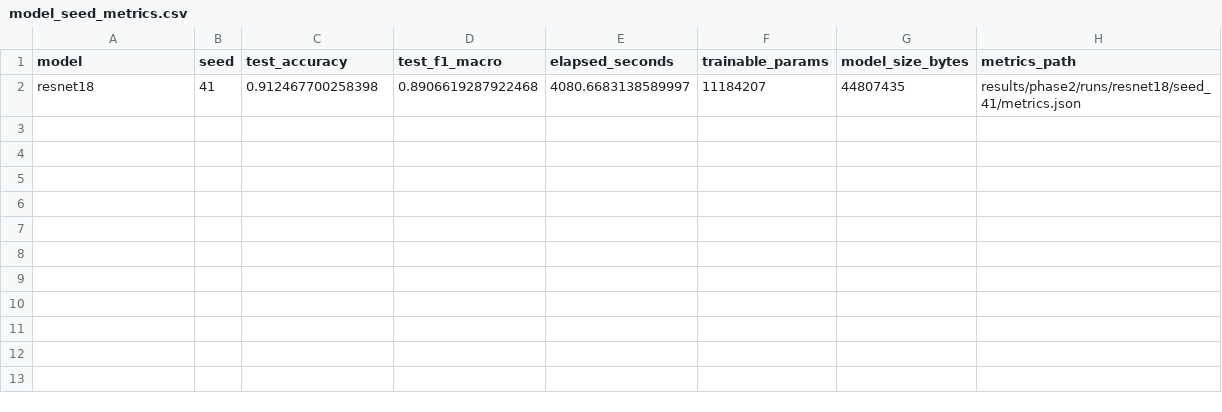
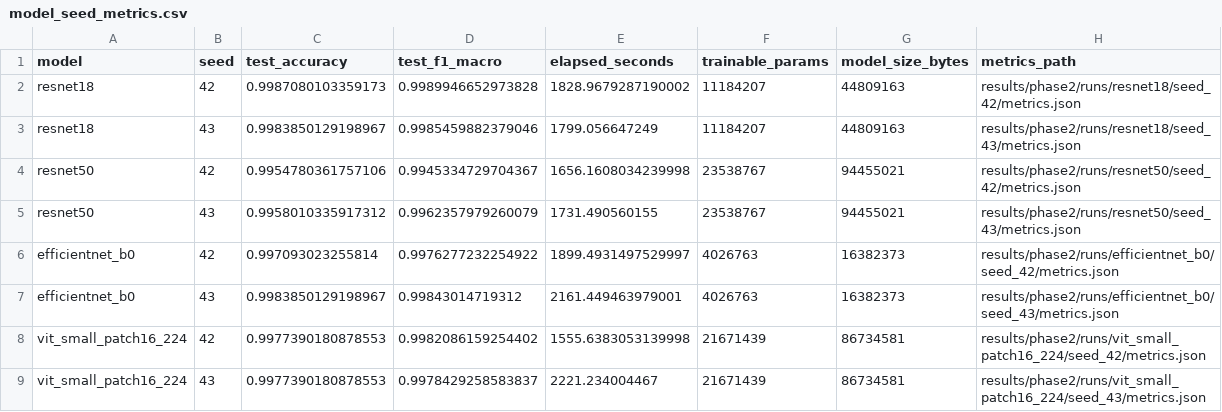
Before and after one commit to WilliamKyaww/Plant-Disease-Classification-CV, a CSV file: results/phase2/model_seed_metrics.csv, drawn as a sheet.

Commit message:
updated gitignore and added artifacts of phase2's four models with seed 42 and 43 (not 41)

```diff
--- a/results/phase2/model_seed_metrics.csv
+++ b/results/phase2/model_seed_metrics.csv
@@ -1,2 +1,9 @@
 model,seed,test_accuracy,test_f1_macro,elapsed_seconds,trainable_params,model_size_bytes,metrics_path
-resnet18,41,0.912467700258398,0.8906619287922468,4080.6683138589997,11184207,44807435,results/phase2/runs/resnet18/seed_41/metrics.json
+resnet18,42,0.9987080103359173,0.9989946652973828,1828.9679287190002,11184207,44809163,results/phase2/runs/resnet18/seed_42/metrics.json
+resnet18,43,0.9983850129198967,0.9985459882379046,1799.056647249,11184207,44809163,results/phase2/runs/resnet18/seed_43/metrics.json
+resnet50,42,0.9954780361757106,0.9945334729704367,1656.1608034239998,23538767,94455021,results/phase2/runs/resnet50/seed_42/metrics.json
+resnet50,43,0.9958010335917312,0.9962357979260079,1731.490560155,23538767,94455021,results/phase2/runs/resnet50/seed_43/metrics.json
+efficientnet_b0,42,0.997093023255814,0.9976277232254922,1899.4931497529997,4026763,16382373,results/phase2/runs/efficientnet_b0/seed_42/metrics.json
+efficientnet_b0,43,0.9983850129198967,0.99843014719312,2161.449463979001,4026763,16382373,results/phase2/runs/efficientnet_b0/seed_43/metrics.json
+vit_small_patch16_224,42,0.9977390180878553,0.9982086159254402,1555.6383053139998,21671439,86734581,results/phase2/runs/vit_small_patch16_224/seed_42/metrics.json
+vit_small_patch16_224,43,0.9977390180878553,0.9978429258583837,2221.234004467,21671439,86734581,results/phase2/runs/vit_small_patch16_224/seed_43/metrics.json
```
Also changed, not shown: results/phase2/leaderboard.csv, results/phase2/model_summary_mean_std.csv, 36 other files.
